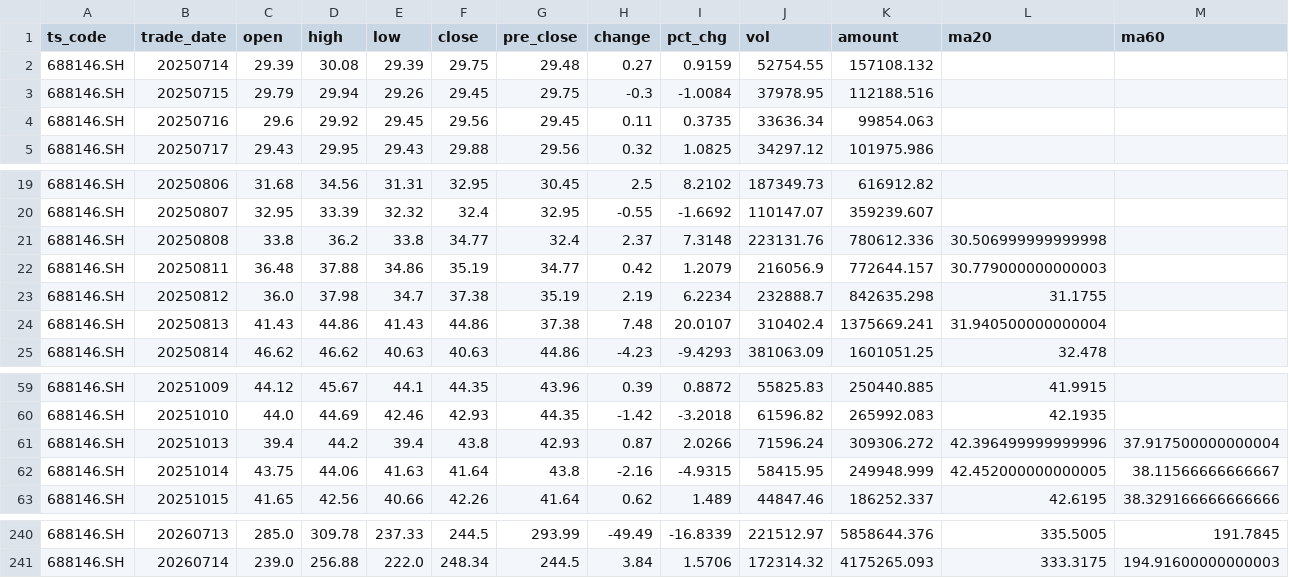
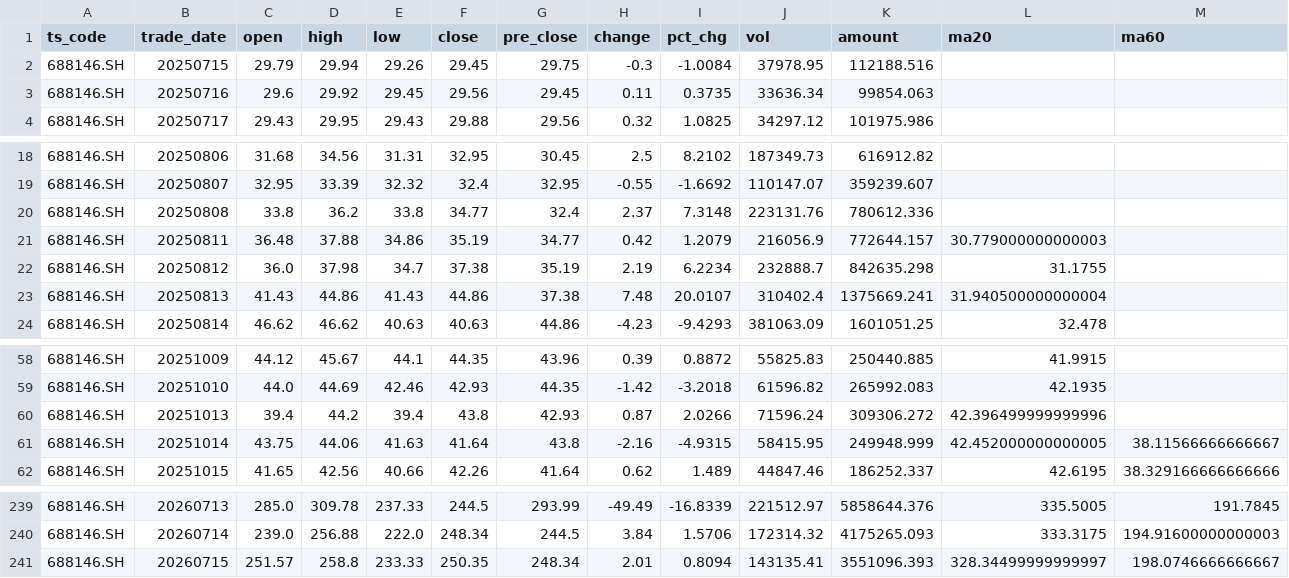
Before and after one commit to AasChief/AI-quant, a CSV file: 中船特气_688146_daily_data.csv, drawn as a sheet; only a part is shown, gaps mark what is left out.

```diff
--- a/中船特气_688146_daily_data.csv
+++ b/中船特气_688146_daily_data.csv
@@ -1,3 +1,2 @@
 ts_code,trade_date,open,high,low,close,pre_close,change,pct_chg,vol,amount,ma20,ma60
-688146.SH,20250714,29.39,30.08,29.39,29.75,29.48,0.27,0.9159,52754.55,157108.132,,
 688146.SH,20250715,29.79,29.94,29.26,29.45,29.75,-0.3,-1.0084,37978.95,112188.516,,
@@ -20,3 +19,3 @@
 688146.SH,20250807,32.95,33.39,32.32,32.4,32.95,-0.55,-1.6692,110147.07,359239.607,,
-688146.SH,20250808,33.8,36.2,33.8,34.77,32.4,2.37,7.3148,223131.76,780612.336,30.506999999999998,
+688146.SH,20250808,33.8,36.2,33.8,34.77,32.4,2.37,7.3148,223131.76,780612.336,,
 688146.SH,20250811,36.48,37.88,34.86,35.19,34.77,0.42,1.2079,216056.9,772644.157,30.779000000000003,
@@ -60,3 +59,3 @@
 688146.SH,20251010,44.0,44.69,42.46,42.93,44.35,-1.42,-3.2018,61596.82,265992.083,42.1935,
-688146.SH,20251013,39.4,44.2,39.4,43.8,42.93,0.87,2.0266,71596.24,309306.272,42.396499999999996,37.917500000000004
+688146.SH,20251013,39.4,44.2,39.4,43.8,42.93,0.87,2.0266,71596.24,309306.272,42.396499999999996,
 688146.SH,20251014,43.75,44.06,41.63,41.64,43.8,-2.16,-4.9315,58415.95,249948.999,42.452000000000005,38.11566666666667
@@ -241 +240,2 @@
 688146.SH,20260714,239.0,256.88,222.0,248.34,244.5,3.84,1.5706,172314.32,4175265.093,333.3175,194.91600000000003
+688146.SH,20260715,251.57,258.8,233.33,250.35,248.34,2.01,0.8094,143135.41,3551096.393,328.34499999999997,198.0746666666667
```
Also changed, not shown: tiandi_keji_600587_daily_data.csv, 平安银行_000001_daily_data.csv, 1 other file.
